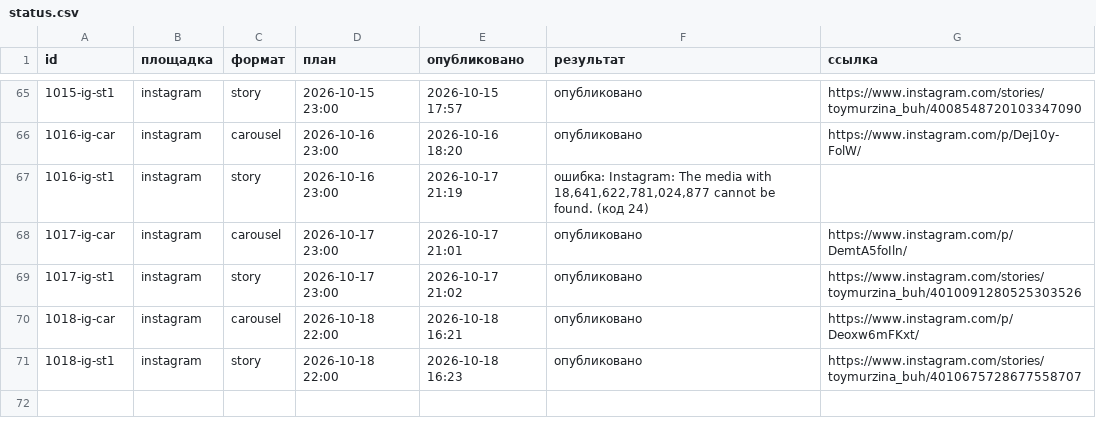
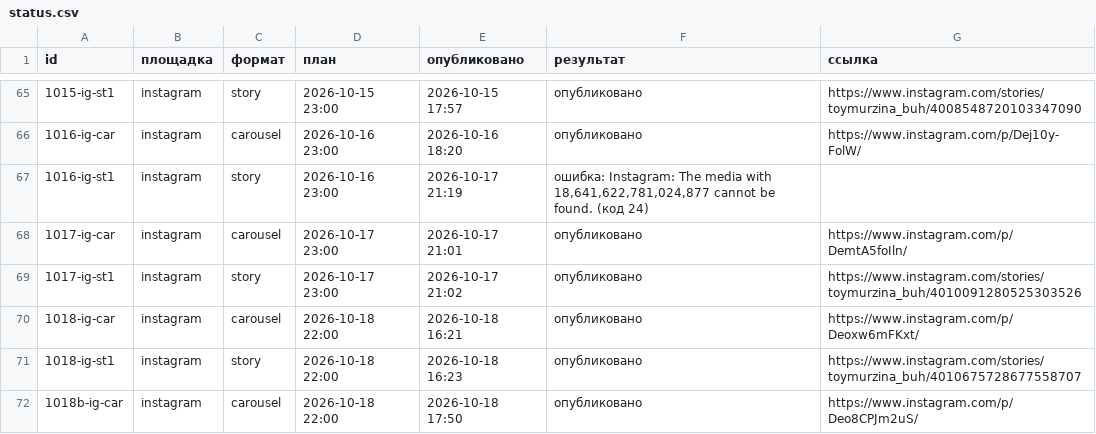
Before and after one commit to pavlik10011991-commits/avtoposter, a CSV file: status.csv, drawn as a sheet; only a part is shown, gaps mark what is left out; the diff names each change by its address in the sheet, - before the commit and + after, or states it on an @@ line.

Commit message:
журнал: 2026-10-18 14:50 UTC

```diff
--- a/status.csv
+++ b/status.csv
+row 72: 1018b-ig-car | instagram | carousel | 2026-10-18 22:00 | 2026-10-18 17:50 | опубликовано | https://www.instagram.com/p/Deo8CPJm2uS/
```
